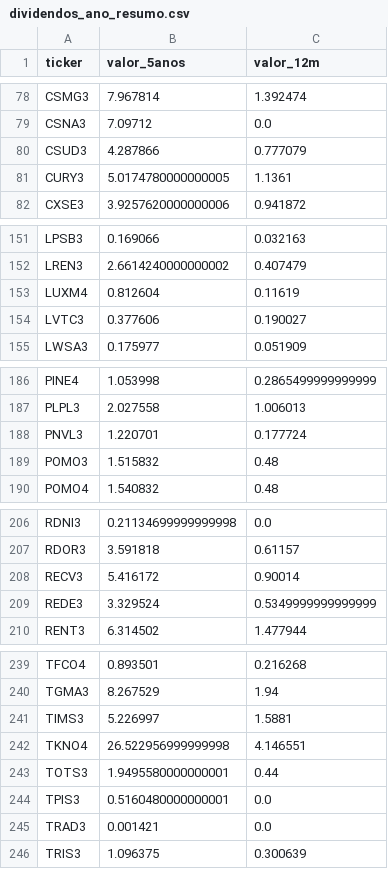
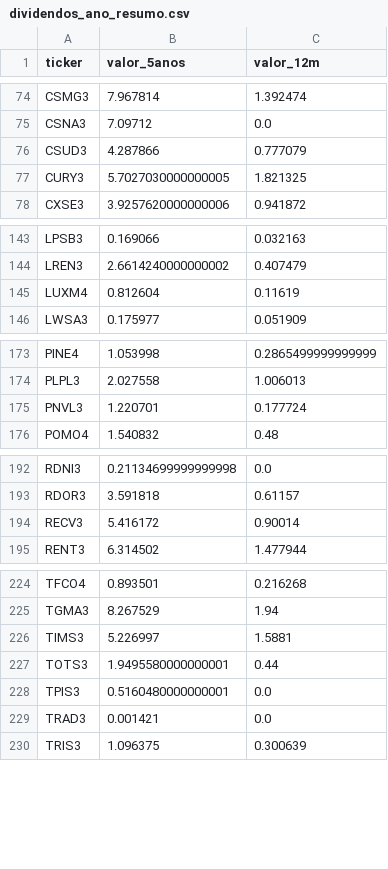
Before and after one commit to gustavolima007/Bussola-de-Valor, a CSV file: data/dividendos_ano_resumo.csv, drawn as a sheet; only a part is shown, gaps mark what is left out; the diff covers the shown part only.

```diff
--- a/data/dividendos_ano_resumo.csv
+++ b/data/dividendos_ano_resumo.csv
@@ -80,3 +76,3 @@ CSNA3,7.09712,0.0
 CSUD3,4.287866,0.777079
-CURY3,5.0174780000000005,1.1361
+CURY3,5.7027030000000005,1.821325
 CXSE3,3.9257620000000006,0.941872
@@ -153,3 +145,2 @@ LREN3,2.6614240000000002,0.407479
 LUXM4,0.812604,0.11619
-LVTC3,0.377606,0.190027
 LWSA3,0.175977,0.051909
@@ -188,3 +175,2 @@ PLPL3,2.027558,1.006013
 PNVL3,1.220701,0.177724
-POMO3,1.515832,0.48
 POMO4,1.540832,0.48
@@ -208,3 +194,2 @@ RDOR3,3.591818,0.61157
 RECV3,5.416172,0.90014
-REDE3,3.329524,0.5349999999999999
 RENT3,6.314502,1.477944
@@ -241,3 +226,2 @@ TGMA3,8.267529,1.94
 TIMS3,5.226997,1.5881
-TKNO4,26.522956999999998,4.146551
 TOTS3,1.9495580000000001,0.44
```
Also changed, not shown: 1 added row, 13 removed rows and 10 edited cells elsewhere in this file, data/acoes_e_fundos.csv, data/dividendos_ano.csv, 18 other files.
